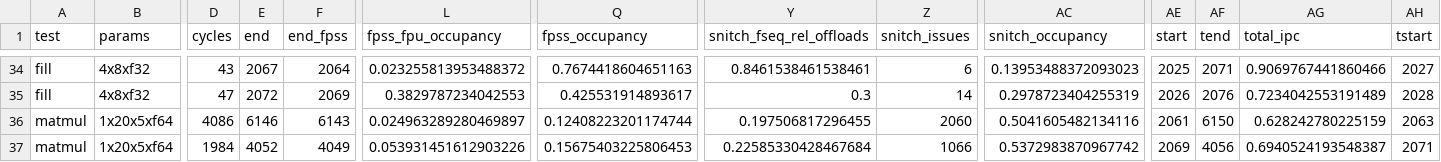
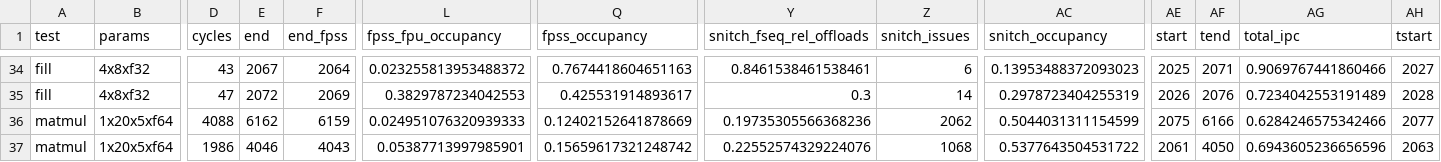
Before and after one commit to opencompl/riscv-paper-experiments, a CSV file: results/kernels.csv, drawn as a sheet; only a part is shown, gaps mark what is left out; the diff covers the shown part only; the diff names each change by its address in the sheet, - before the commit and + after, or states it on an @@ line.

```diff
--- a/results/kernels.csv
+++ b/results/kernels.csv
-D36 (cycles): 4086
+D36 (cycles): 4088
-E36 (end): 6146
+E36 (end): 6162
-F36 (end_fpss): 6143
+F36 (end_fpss): 6159
-L36 (fpss_fpu_occupancy): 0.024963289280469897
+L36 (fpss_fpu_occupancy): 0.024951076320939333
-Q36 (fpss_occupancy): 0.12408223201174744
+Q36 (fpss_occupancy): 0.12402152641878669
-Y36 (snitch_fseq_rel_offloads): 0.197506817296455
+Y36 (snitch_fseq_rel_offloads): 0.19735305566368236
-Z36 (snitch_issues): 2060
+Z36 (snitch_issues): 2062
-AC36 (snitch_occupancy): 0.5041605482134116
+AC36 (snitch_occupancy): 0.5044031311154599
-AE36 (start): 2061
+AE36 (start): 2075
-AF36 (tend): 6150
+AF36 (tend): 6166
-AG36 (total_ipc): 0.628242780225159
+AG36 (total_ipc): 0.6284246575342466
-AH36 (tstart): 2063
+AH36 (tstart): 2077
-D37 (cycles): 1984
+D37 (cycles): 1986
-E37 (end): 4052
+E37 (end): 4046
-F37 (end_fpss): 4049
+F37 (end_fpss): 4043
-L37 (fpss_fpu_occupancy): 0.053931451612903226
+L37 (fpss_fpu_occupancy): 0.05387713997985901
-Q37 (fpss_occupancy): 0.15675403225806453
+Q37 (fpss_occupancy): 0.15659617321248742
-Y37 (snitch_fseq_rel_offloads): 0.22585330428467684
+Y37 (snitch_fseq_rel_offloads): 0.22552574329224076
-Z37 (snitch_issues): 1066
+Z37 (snitch_issues): 1068
-AC37 (snitch_occupancy): 0.5372983870967742
+AC37 (snitch_occupancy): 0.5377643504531722
-AE37 (start): 2069
+AE37 (start): 2061
-AF37 (tend): 4056
+AF37 (tend): 4050
-AG37 (total_ipc): 0.6940524193548387
+AG37 (total_ipc): 0.6943605236656596
-AH37 (tstart): 2071
+AH37 (tstart): 2063
```
Also changed, not shown: 36 edited cells elsewhere in this file, results/kernels.all.csv, 5 other files.
